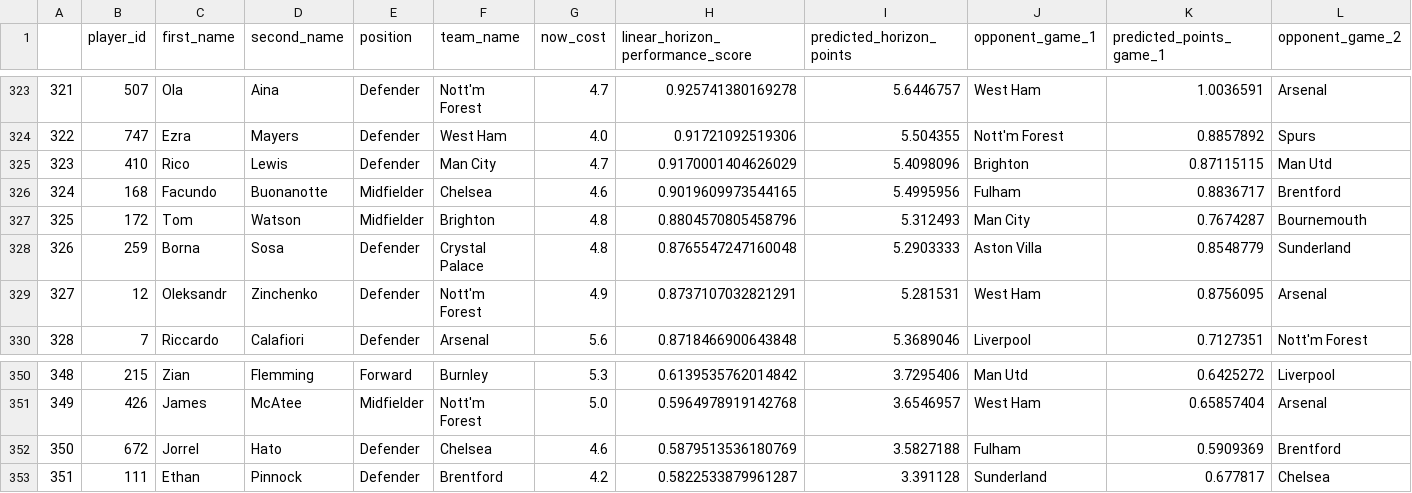
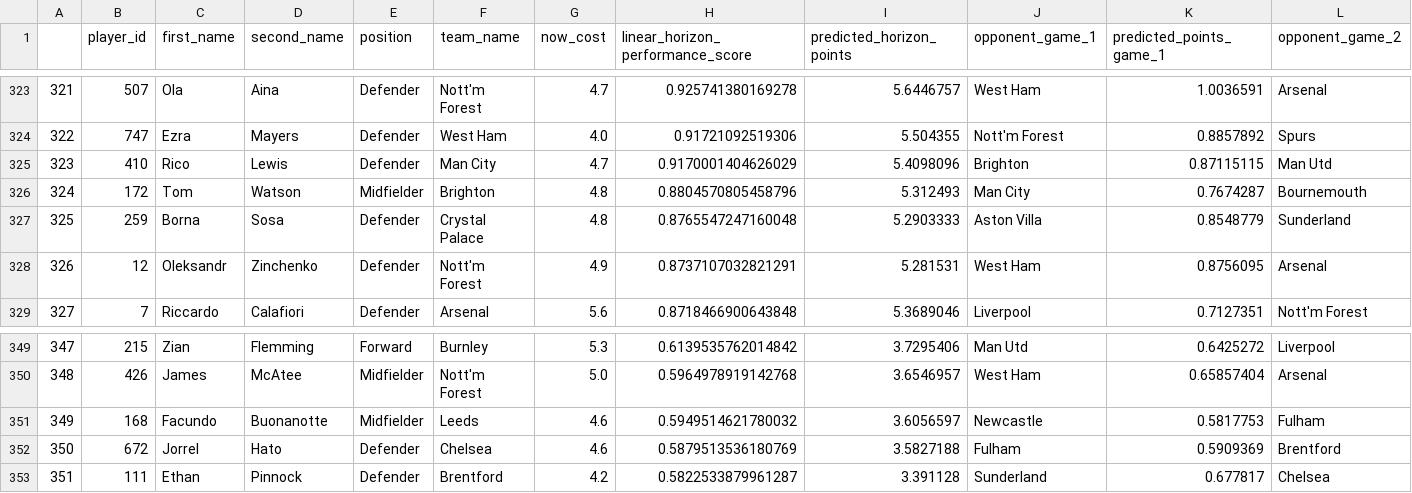
Before and after one commit to matecsapo/Fantasy-Premier-League-Model, a CSV file: predictions/GW_21/model_V2_ESI/predictions.csv, drawn as a sheet; only a part is shown, gaps mark what is left out; removed rows and columns are numbered as before the commit, all else as after; rows hold the shown columns only; the diff names each change by its address in the sheet, - before the commit and + after, or states it on an @@ line.

```diff
--- a/predictions/GW_21/model_V2_ESI/predictions.csv
+++ b/predictions/GW_21/model_V2_ESI/predictions.csv
-row 326: 324 | 168 | Facundo | Buonanotte | Midfielder | Chelsea | 4.6 | 0.9019609973544165 | 5.4995956 | Fulham | 0.8836717 | Brentford
@@ column A renumbered between rows 326 and 350 @@
+row 351: 349 | 168 | Facundo | Buonanotte | Midfielder | Leeds | 4.6 | 0.5949514621780032 | 3.6056597 | Newcastle | 0.5817753 | Fulham
```
Also changed, not shown: models/V3/Feature_Importances.csv, predictions/GW_21/model_V2/predictions.csv, 9 other files.
